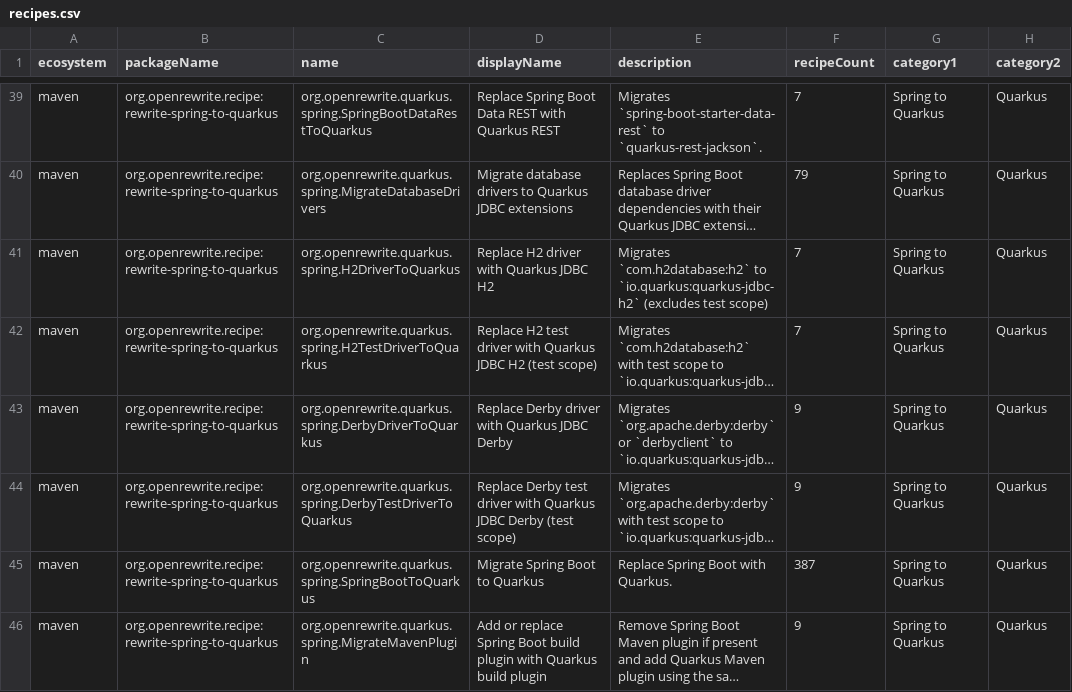
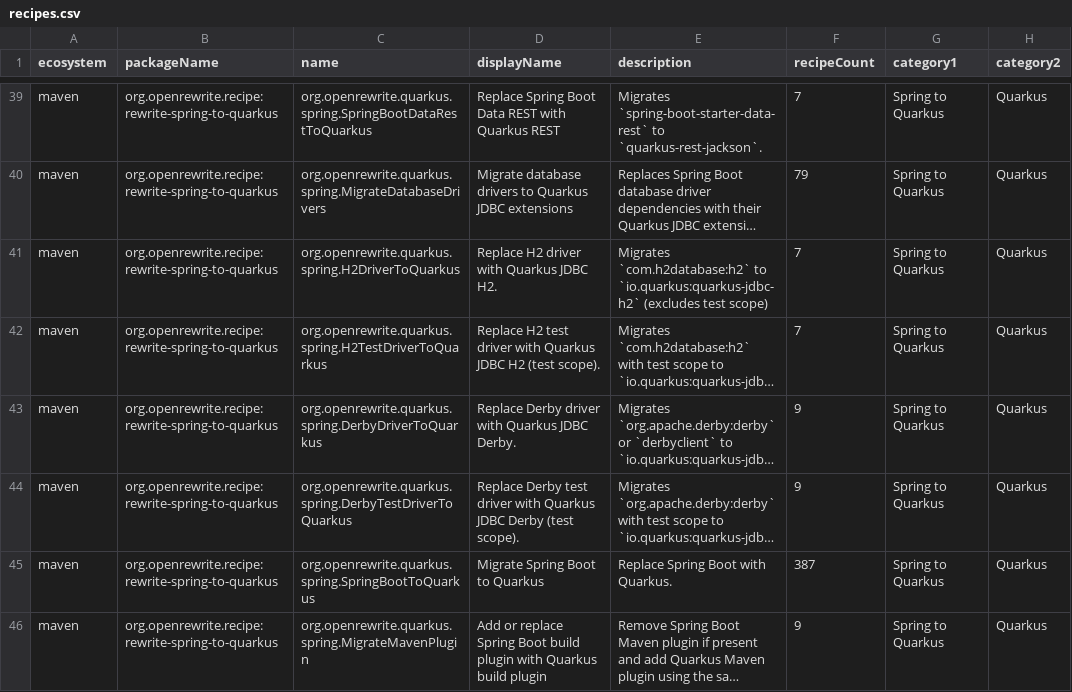
Before and after one commit to openrewrite/rewrite-spring-to-quarkus, a CSV file: src/main/resources/META-INF/rewrite/recipes.csv, drawn as a sheet; only a part is shown, gaps mark what is left out; long unchanged cells end in …; the diff names each change by its address in the sheet, - before the commit and + after, or states it on an @@ line.

Commit message:
Update recipes.csv to match.

```diff
--- a/src/main/resources/META-INF/rewrite/recipes.csv
+++ b/src/main/resources/META-INF/rewrite/recipes.csv
-D41 (displayName): Replace H2 driver with Quarkus JDBC H2
+D41 (displayName): Replace H2 driver with Quarkus JDBC H2.
-D42 (displayName): …H2 (test scope)
+D42 (displayName): …H2 (test scope).
-D43 (displayName): Replace Derby driver with Quarkus JDBC Derby
+D43 (displayName): Replace Derby driver with Quarkus JDBC Derby.
-D44 (displayName): …Derby (test scope)
+D44 (displayName): …Derby (test scope).
```
